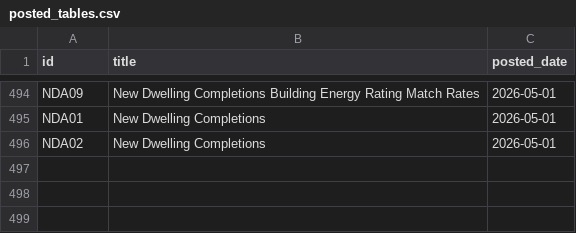
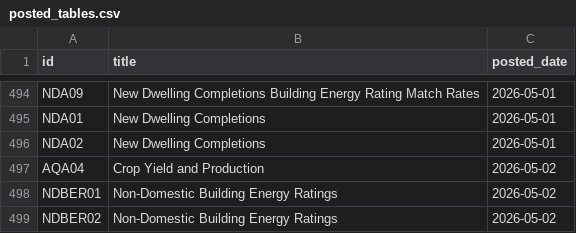
Before and after one commit to damien-dupre/csoie_bot, a CSV file: data/posted_tables.csv, drawn as a sheet; only a part is shown, gaps mark what is left out.

```diff
--- a/data/posted_tables.csv
+++ b/data/posted_tables.csv
@@ -496 +496,4 @@ NDA01,New Dwelling Completions,2026-05-01
 NDA02,New Dwelling Completions,2026-05-01
+AQA04,Crop Yield and Production,2026-05-02
+NDBER01,Non-Domestic Building Energy Ratings,2026-05-02
+NDBER02,Non-Domestic Building Energy Ratings,2026-05-02
```
